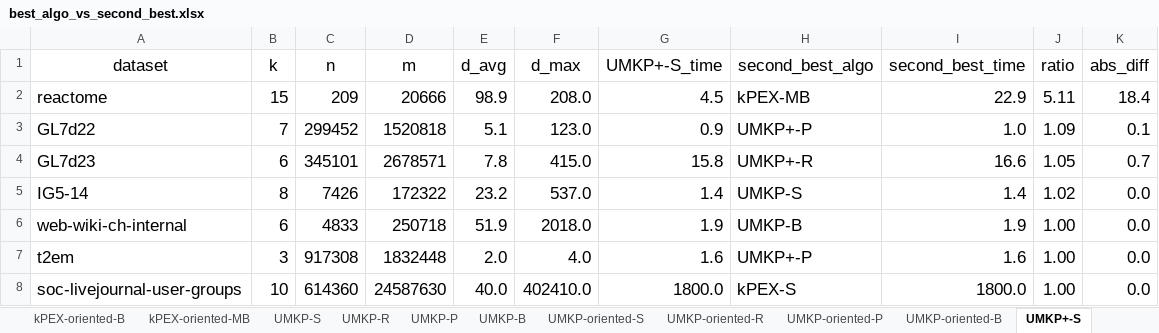
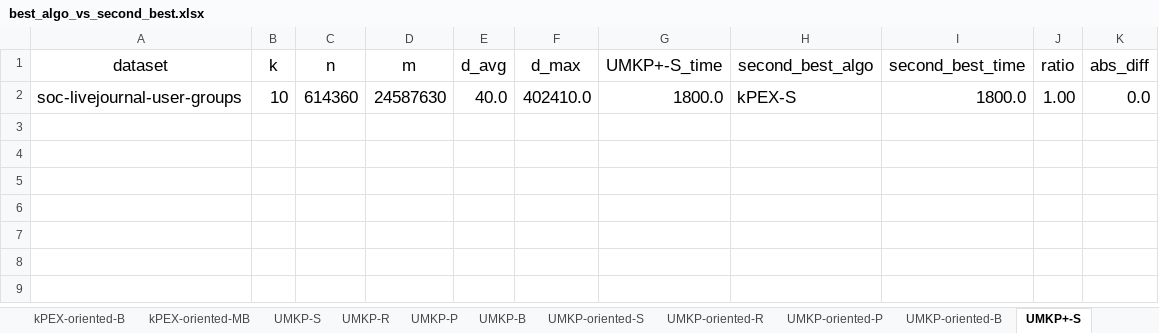
Before and after one commit to akhlaqueak/kplex-ML, an Excel workbook: notebooks/best_algo_vs_second_best.xlsx, sheet UMKP+-S, drawn as a sheet; values as stored, in another font and other column widths than the file's, no borders; table styles not drawn; the diff names each change by its address in the sheet, - before the commit and + after, or states it on an @@ line.

```diff
--- a/notebooks/best_algo_vs_second_best.xlsx (sheet UMKP+-S)
+++ b/notebooks/best_algo_vs_second_best.xlsx (sheet UMKP+-S)
-row 2: reactome | 15 | 209 | 20666 | 98.9 | 208.0 | 4.5 | kPEX-MB | 22.9 | 5.11 | 18.4
-row 3: GL7d22 | 7 | 299452 | 1520818 | 5.1 | 123.0 | 0.9 | UMKP+-P | 1.0 | 1.09 | 0.1
-row 4: GL7d23 | 6 | 345101 | 2678571 | 7.8 | 415.0 | 15.8 | UMKP+-R | 16.6 | 1.05 | 0.7
-row 5: IG5-14 | 8 | 7426 | 172322 | 23.2 | 537.0 | 1.4 | UMKP-S | 1.4 | 1.02 | 0.0
-row 6: web-wiki-ch-internal | 6 | 4833 | 250718 | 51.9 | 2018.0 | 1.9 | UMKP-B | 1.9 | 1.00 | 0.0
-row 7: t2em | 3 | 917308 | 1832448 | 2.0 | 4.0 | 1.6 | UMKP+-P | 1.6 | 1.00 | 0.0
```
Also changed, not shown: sheet kPEX-B, sheet kPEX-S, sheet UMKP-oriented-P, sheet kPEX-P, sheet kPEX-R, sheet kPEX-MB, 22 more sheets, notebooks/best_of_maple_disemkp_kplext_vs_all.xlsx, 15 other files.
